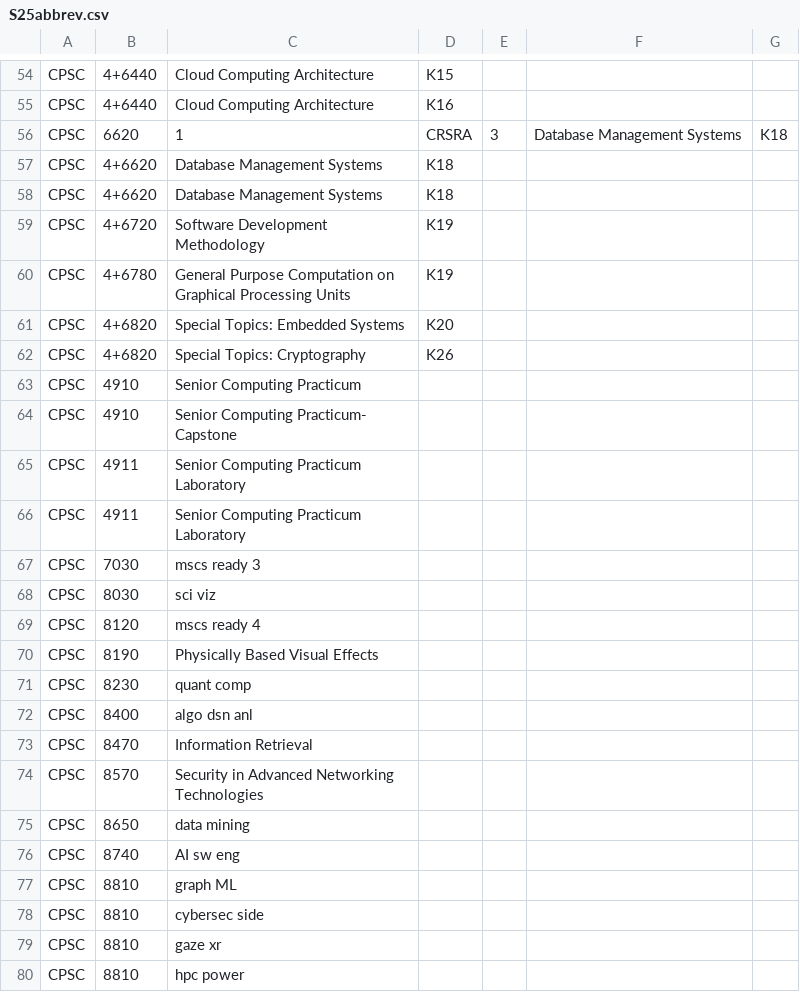
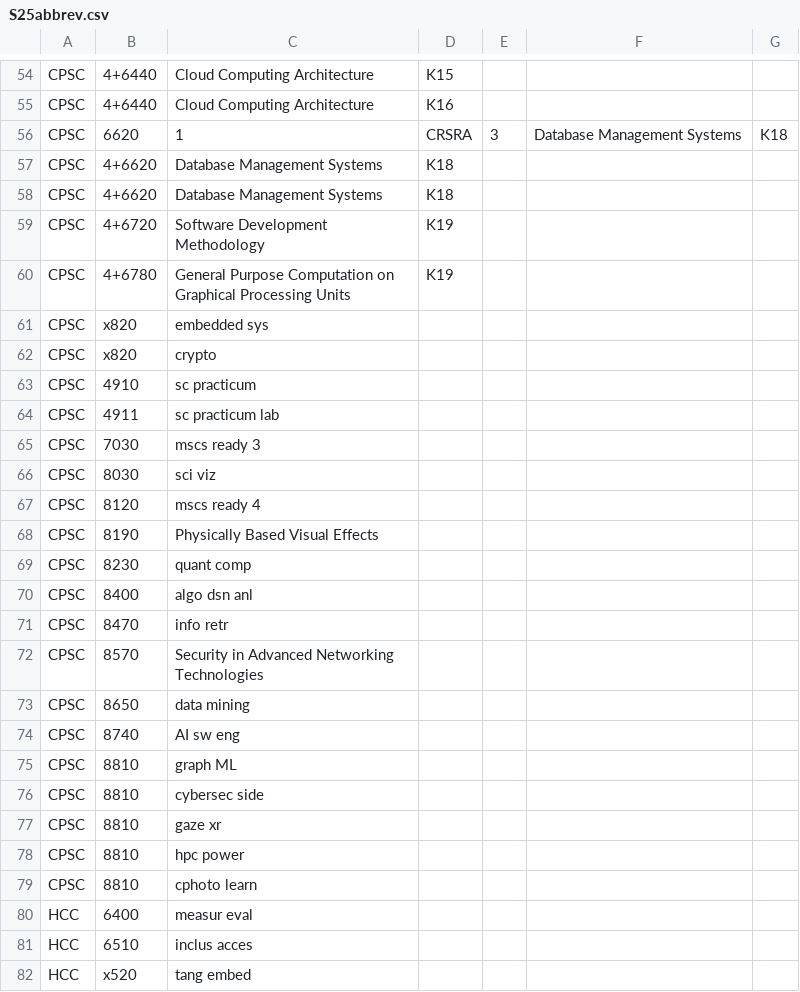
Before and after one commit to ullmer/tangibles, a CSV file: content/cuSocClasses.01/S25abbrev.csv, drawn as a sheet; only a part is shown, gaps mark what is left out; the shorter side is filled out with more unchanged rows.

Commit message:
abbrev progress

```diff
--- a/content/cuSocClasses.01/S25abbrev.csv
+++ b/content/cuSocClasses.01/S25abbrev.csv
@@ -60,8 +60,6 @@ CPSC,4+6720,Software Development Methodology,K19
 CPSC,4+6780,General Purpose Computation on Graphical Processing Units,K19
-CPSC,4+6820,Special Topics: Embedded Systems,K20
-CPSC,4+6820,Special Topics: Cryptography,K26
-CPSC,4910,Senior Computing Practicum
-CPSC,4910,Senior Computing Practicum- Capstone
-CPSC,4911,Senior Computing Practicum Laboratory
-CPSC,4911,Senior Computing Practicum Laboratory
+CPSC,x820,embedded sys
+CPSC,x820,crypto
+CPSC,4910,sc practicum
+CPSC,4911,sc practicum lab
 CPSC,7030,mscs ready 3
@@ -72,3 +70,3 @@ CPSC,8230,quant comp
 CPSC,8400,algo dsn anl
-CPSC,8470,Information Retrieval
+CPSC,8470,info retr
 CPSC,8570,Security in Advanced Networking Technologies
```
